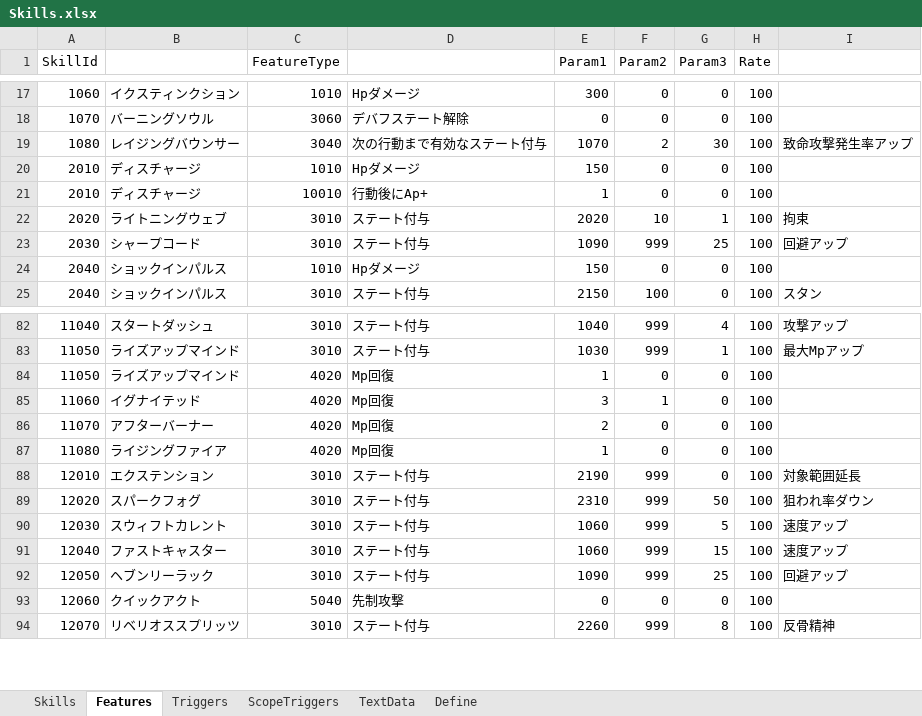
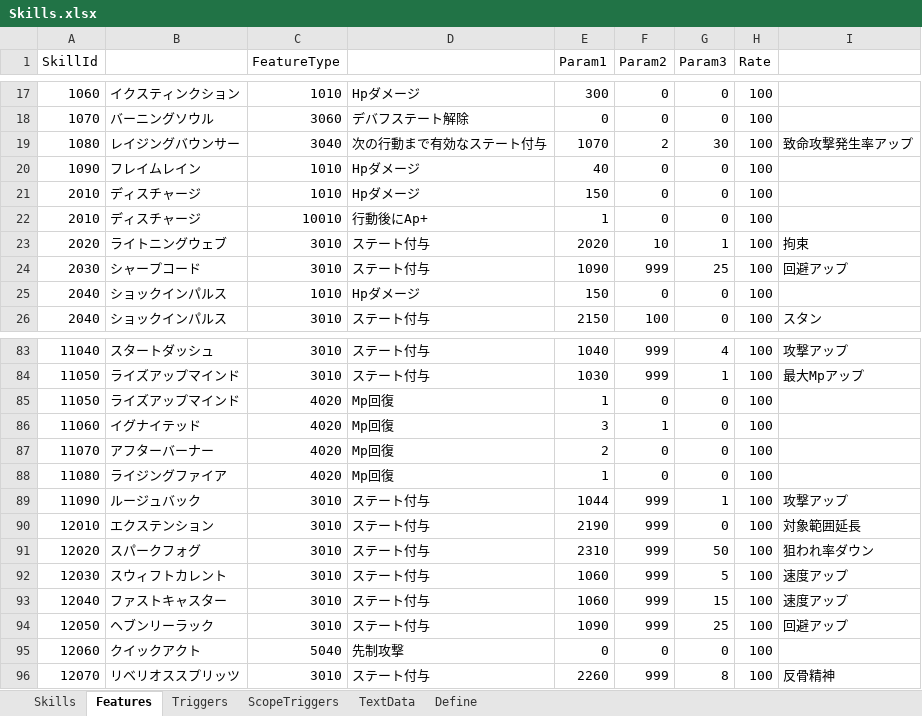
Before and after one commit to seedsclaft/unity, an Excel workbook: Assets/Data/Skills.xlsx, sheet Features, drawn as a sheet; only a part is shown, gaps mark what is left out; values as stored, in another font and other column widths than the file's, no borders; the diff names each change by its address in the sheet, - before the commit and + after, or states it on an @@ line.

```diff
--- a/Assets/Data/Skills.xlsx (sheet Features)
+++ b/Assets/Data/Skills.xlsx (sheet Features)
+row 20: 1090 | フレイムレイン | 1010 | Hpダメージ | 40 | 0 | 0 | 100
+row 89: 11090 | ルージュバック | 3010 | ステート付与 | 1044 | 999 | 1 | 100 | 攻撃アップ
```
Also changed, not shown: sheet Skills, sheet TextData, sheet Triggers, formulas that keep their value, Assets/Data/Actors.xlsx, Assets/Data/Stages.xlsx, 19 other files.
